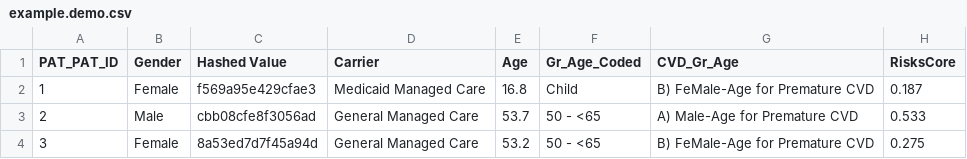
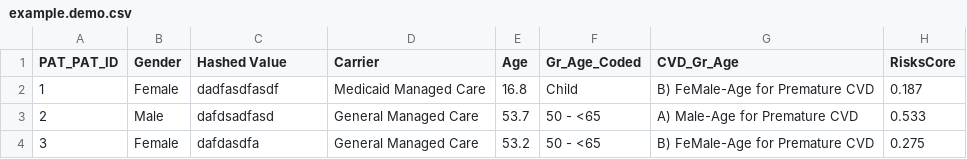
Before and after one commit to QiLi-NewPaltz/CardiologyModeling, a CSV file: data/example.demo.csv, drawn as a sheet; only a part is shown; the diff names each change by its address in the sheet, - before the commit and + after, or states it on an @@ line.

```diff
--- a/data/example.demo.csv
+++ b/data/example.demo.csv
-C2 (Hashed Value): f569a95e429cfae3
+C2 (Hashed Value): dadfasdfasdf
-C3 (Hashed Value): cbb08cfe8f3056ad
+C3 (Hashed Value): dafdsadfasd
-C4 (Hashed Value): 8a53ed7d7f45a94d
+C4 (Hashed Value): dafdasdfa
```
Also changed, not shown: 3 other files.
